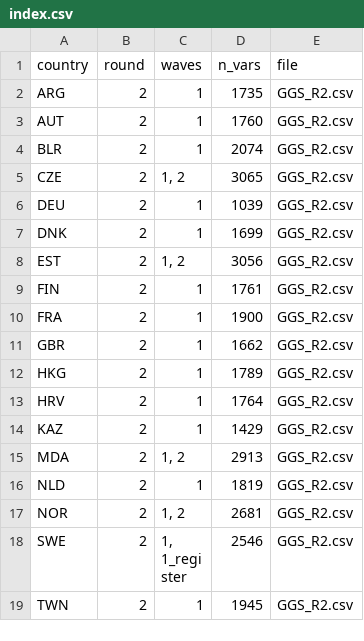
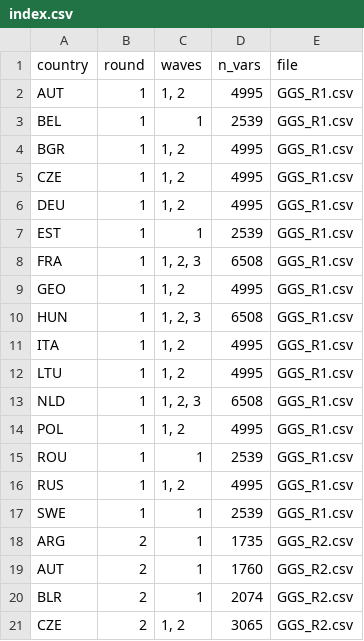
Before and after one commit to ClangerThom/ggs_codebooks, a CSV file: data/codebooks/index.csv, drawn as a sheet; only a part is shown; the shorter side is filled out with more unchanged rows.

```diff
--- a/data/codebooks/index.csv
+++ b/data/codebooks/index.csv
@@ -1,2 +1,18 @@
 "country","round","waves","n_vars","file"
+"AUT",1,"1, 2",4995,"GGS_R1.csv"
+"BEL",1,"1",2539,"GGS_R1.csv"
+"BGR",1,"1, 2",4995,"GGS_R1.csv"
+"CZE",1,"1, 2",4995,"GGS_R1.csv"
+"DEU",1,"1, 2",4995,"GGS_R1.csv"
+"EST",1,"1",2539,"GGS_R1.csv"
+"FRA",1,"1, 2, 3",6508,"GGS_R1.csv"
+"GEO",1,"1, 2",4995,"GGS_R1.csv"
+"HUN",1,"1, 2, 3",6508,"GGS_R1.csv"
+"ITA",1,"1, 2",4995,"GGS_R1.csv"
+"LTU",1,"1, 2",4995,"GGS_R1.csv"
+"NLD",1,"1, 2, 3",6508,"GGS_R1.csv"
+"POL",1,"1, 2",4995,"GGS_R1.csv"
+"ROU",1,"1",2539,"GGS_R1.csv"
+"RUS",1,"1, 2",4995,"GGS_R1.csv"
+"SWE",1,"1",2539,"GGS_R1.csv"
 "ARG",2,"1",1735,"GGS_R2.csv"
```
Also changed, not shown: 4 other files.
